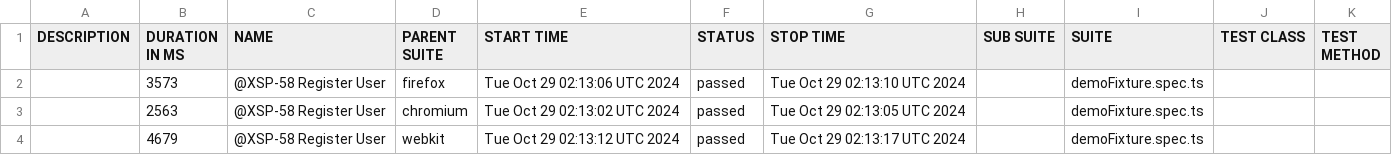
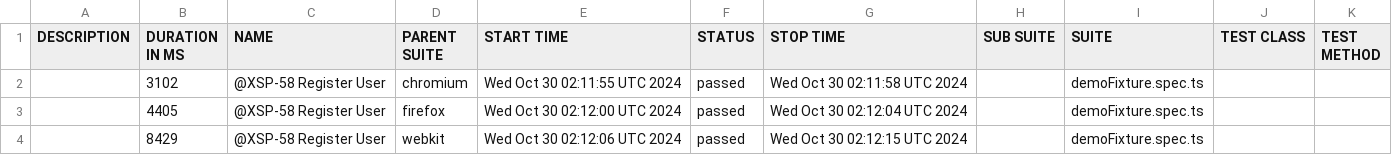
Before and after one commit to Mriama/TutoPlaywright, a CSV file: data/suites.csv, drawn as a sheet.

```diff
--- a/data/suites.csv
+++ b/data/suites.csv
@@ -1,4 +1,4 @@
 "DESCRIPTION","DURATION IN MS","NAME","PARENT SUITE","START TIME","STATUS","STOP TIME","SUB SUITE","SUITE","TEST CLASS","TEST METHOD"
-"","3573","@XSP-58 Register User","firefox","Tue Oct 29 02:13:06 UTC 2024","passed","Tue Oct 29 02:13:10 UTC 2024","","demoFixture.spec.ts","",""
-"","2563","@XSP-58 Register User","chromium","Tue Oct 29 02:13:02 UTC 2024","passed","Tue Oct 29 02:13:05 UTC 2024","","demoFixture.spec.ts","",""
-"","4679","@XSP-58 Register User","webkit","Tue Oct 29 02:13:12 UTC 2024","passed","Tue Oct 29 02:13:17 UTC 2024","","demoFixture.spec.ts","",""
+"","3102","@XSP-58 Register User","chromium","Wed Oct 30 02:11:55 UTC 2024","passed","Wed Oct 30 02:11:58 UTC 2024","","demoFixture.spec.ts","",""
+"","4405","@XSP-58 Register User","firefox","Wed Oct 30 02:12:00 UTC 2024","passed","Wed Oct 30 02:12:04 UTC 2024","","demoFixture.spec.ts","",""
+"","8429","@XSP-58 Register User","webkit","Wed Oct 30 02:12:06 UTC 2024","passed","Wed Oct 30 02:12:15 UTC 2024","","demoFixture.spec.ts","",""
```
Also changed, not shown: 20 other files.
